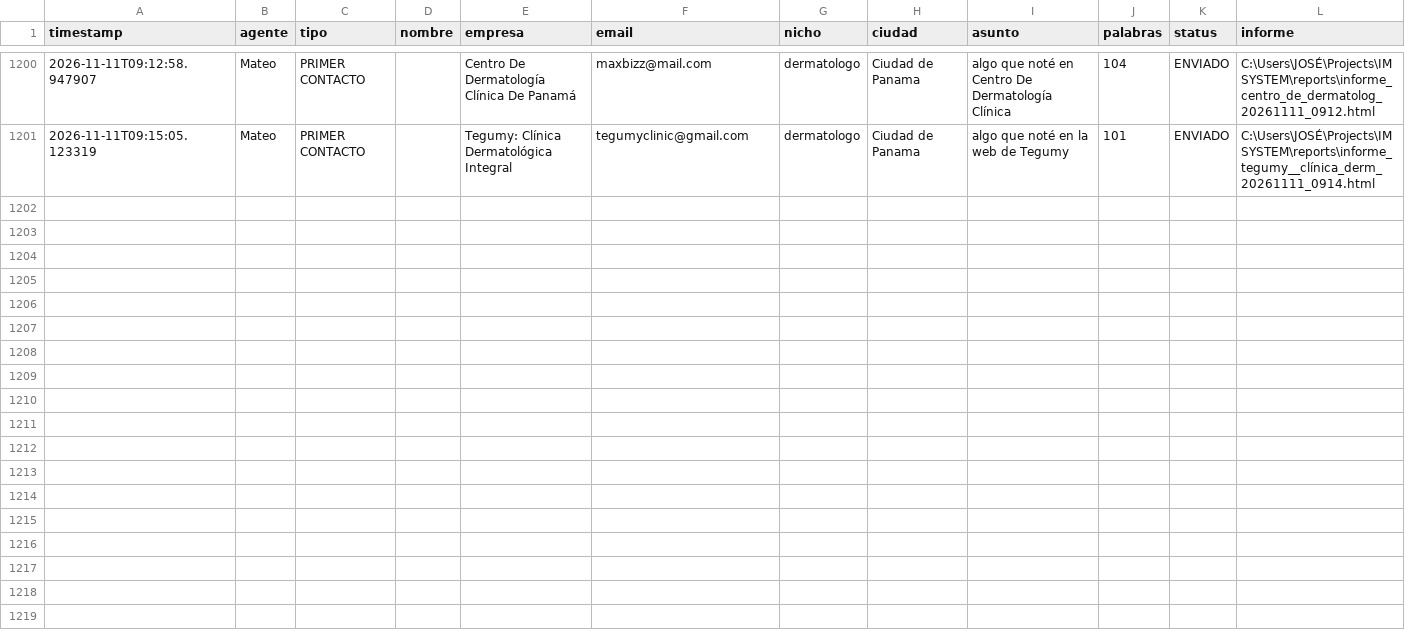
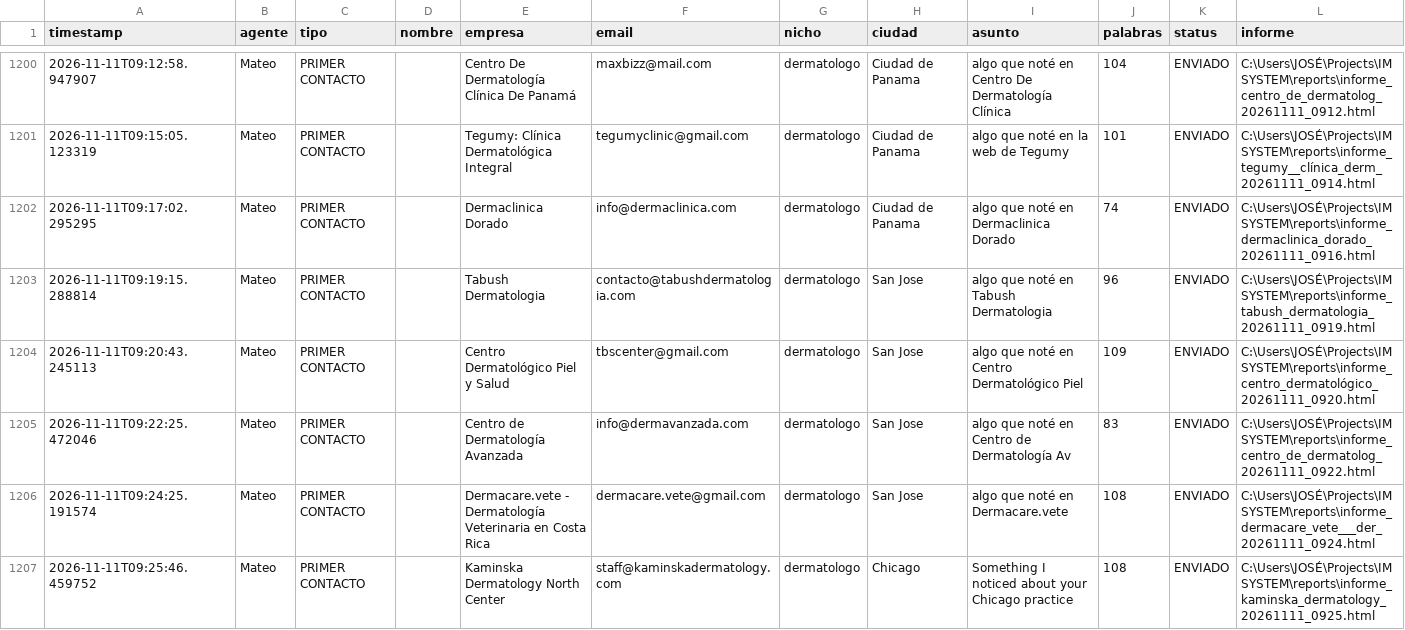
Before and after one commit to joseg09dg-888/IMSYSTEM, a CSV file: logs/actividad_agentes.csv, drawn as a sheet; only a part is shown, gaps mark what is left out; the diff covers the shown part only.

```diff
--- a/logs/actividad_agentes.csv
+++ b/logs/actividad_agentes.csv
@@ -1201 +1201,7 @@ timestamp,agente,tipo,nombre,empresa,email,nicho,ciudad,asunto,palabras,status,i
 2026-11-11T09:15:05.123319,Mateo,PRIMER CONTACTO,,Tegumy: Clínica Dermatológica Integral,tegumyclinic@gmail.com,dermatologo,Ciudad de Panama,algo que noté en la web de Tegumy,101,ENVIADO,C:\Users\JOSÉ\Projects\IMSYSTEM\reports\informe_tegumy__clínica_derm_20261111_0914.html
+2026-11-11T09:17:02.295295,Mateo,PRIMER CONTACTO,,Dermaclinica Dorado,info@dermaclinica.com,dermatologo,Ciudad de Panama,algo que noté en Dermaclinica Dorado,74,ENVIADO,C:\Users\JOSÉ\Projects\IMSYSTEM\reports\informe_dermaclinica_dorado_20261111_0916.html
+2026-11-11T09:19:15.288814,Mateo,PRIMER CONTACTO,,Tabush Dermatologia,contacto@tabushdermatologia.com,dermatologo,San Jose,algo que noté en Tabush Dermatologia,96,ENVIADO,C:\Users\JOSÉ\Projects\IMSYSTEM\reports\informe_tabush_dermatologia_20261111_0919.html
+2026-11-11T09:20:43.245113,Mateo,PRIMER CONTACTO,,Centro Dermatológico Piel y Salud,tbscenter@gmail.com,dermatologo,San Jose,algo que noté en Centro Dermatológico Piel,109,ENVIADO,C:\Users\JOSÉ\Projects\IMSYSTEM\reports\informe_centro_dermatológico_20261111_0920.html
+2026-11-11T09:22:25.472046,Mateo,PRIMER CONTACTO,,Centro de Dermatología Avanzada,info@dermavanzada.com,dermatologo,San Jose,algo que noté en Centro de Dermatología Av,83,ENVIADO,C:\Users\JOSÉ\Projects\IMSYSTEM\reports\informe_centro_de_dermatolog_20261111_0922.html
+2026-11-11T09:24:25.191574,Mateo,PRIMER CONTACTO,,Dermacare.vete - Dermatología Veterinaria en Costa Rica,dermacare.vete@gmail.com,dermatologo,San Jose,algo que noté en Dermacare.vete,108,ENVIADO,C:\Users\JOSÉ\Projects\IMSYSTEM\reports\informe_dermacare_vete___der_20261111_0924.html
+2026-11-11T09:25:46.459752,Mateo,PRIMER CONTACTO,,Kaminska Dermatology North Center,staff@kaminskadermatology.com,dermatologo,Chicago,Something I noticed about your Chicago practice,108,ENVIADO,C:\Users\JOSÉ\Projects\IMSYSTEM\reports\informe_kaminska_dermatology_20261111_0925.html
```
Also changed, not shown: 6 added rows elsewhere in this file, data/MAESTRO_leads_musica.csv, 4 other files.
